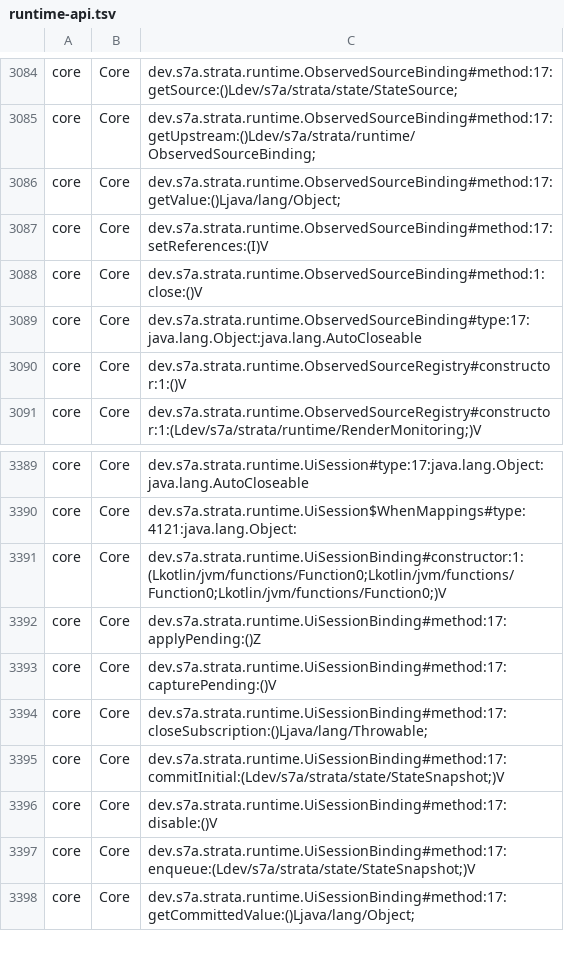
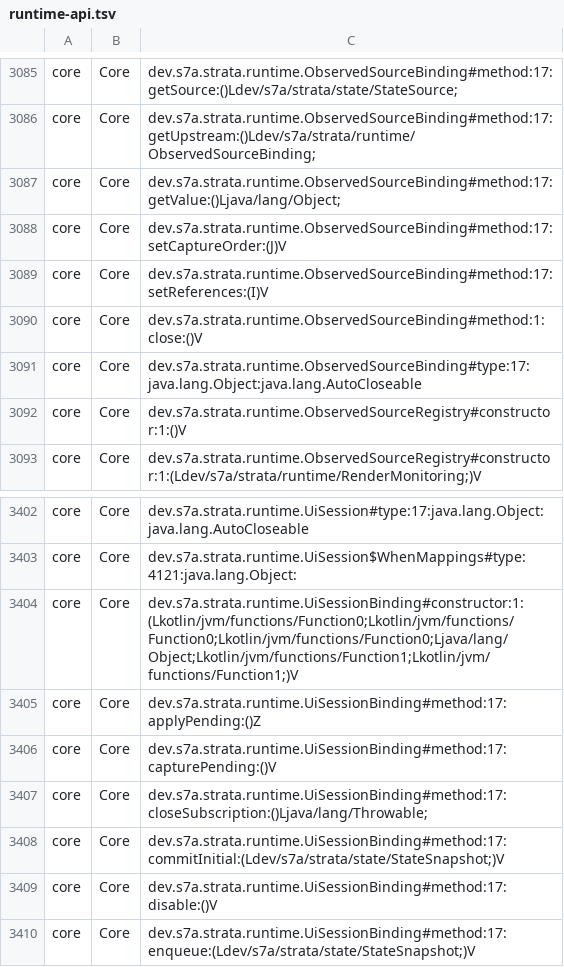
Before and after one commit to sya-ri/strata, a TSV file: quality/component-benchmarks/src/jmh/resources/runtime-api.tsv, drawn as a sheet; only a part is shown, gaps mark what is left out; the shorter side is filled out with more unchanged rows; the diff covers the shown part only.

Commit message:
Refresh pending-source runtime API assignments

```diff
--- a/quality/component-benchmarks/src/jmh/resources/runtime-api.tsv
+++ b/quality/component-benchmarks/src/jmh/resources/runtime-api.tsv
@@ -3086,2 +3087,3 @@ core	Core	dev.s7a.strata.runtime.ObservedSourceBinding#method:17:getUpstream:()L
 core	Core	dev.s7a.strata.runtime.ObservedSourceBinding#method:17:getValue:()Ljava/lang/Object;
+core	Core	dev.s7a.strata.runtime.ObservedSourceBinding#method:17:setCaptureOrder:(J)V
 core	Core	dev.s7a.strata.runtime.ObservedSourceBinding#method:17:setReferences:(I)V
@@ -3390,3 +3403,3 @@ core	Core	dev.s7a.strata.runtime.UiSession#type:17:java.lang.Object:java.lang.Au
 core	Core	dev.s7a.strata.runtime.UiSession$WhenMappings#type:4121:java.lang.Object:
-core	Core	dev.s7a.strata.runtime.UiSessionBinding#constructor:1:(Lkotlin/jvm/functions/Function0;Lkotlin/jvm/functions/Function0;Lkotlin/jvm/functions/Function0;)V
+core	Core	dev.s7a.strata.runtime.UiSessionBinding#constructor:1:(Lkotlin/jvm/functions/Function0;Lkotlin/jvm/functions/Function0;Lkotlin/jvm/functions/Function0;Ljava/lang/Object;Lkotlin/jvm/functions/Function1;Lkotlin/jvm/functions/Function1;)V
 core	Core	dev.s7a.strata.runtime.UiSessionBinding#method:17:applyPending:()Z
```
Also changed, not shown: 14 added rows and 1 edited cell elsewhere in this file.
